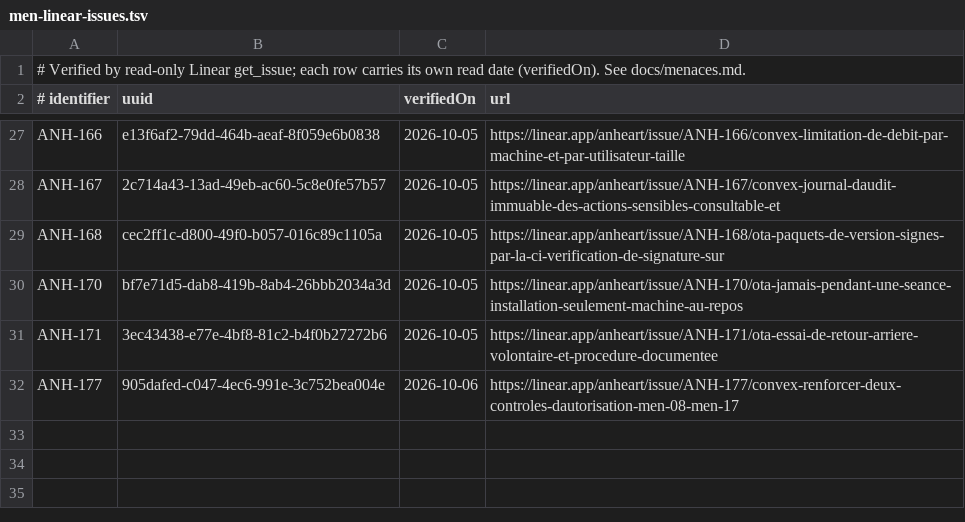
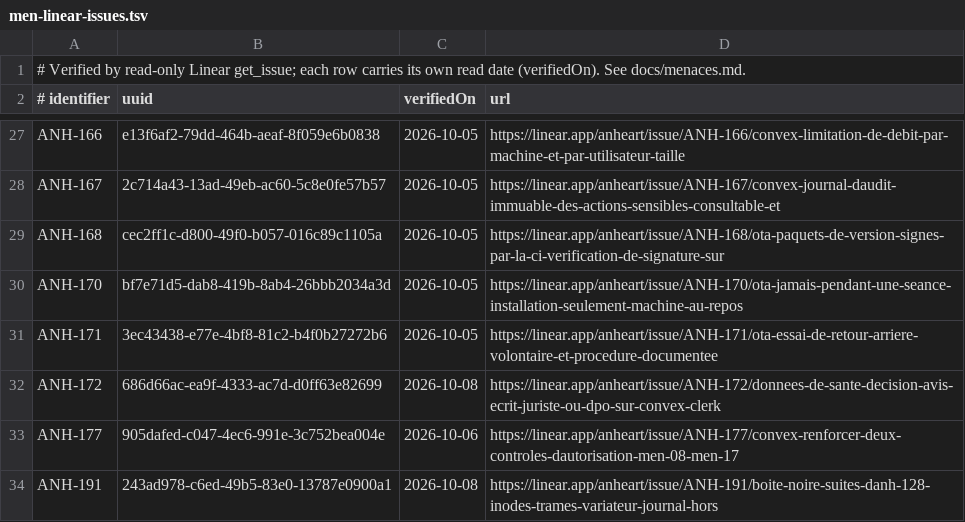
Before and after one commit to anheartpro-byte/Anheart, a TSV file: scripts/ci/men-linear-issues.tsv, drawn as a sheet; only a part is shown, gaps mark what is left out; the diff names each change by its address in the sheet, - before the commit and + after, or states it on an @@ line.

Commit message:
ANH-191: boîte noire, suites d'ANH-128 (inodes, trames variateur, journal hors séance, permissions, sortie bornée)
EX-1 : le fil du journal mesure les inodes libres avec les octets libres, et la
porte d'armement refuse sous 36 016 inodes (deux séances d'une heure).
EX-2 : drive_frames.jsonl n'est plus vide. Le journal des échanges du pilote
accepte une borne et un vidage ; un variateur qui ne rapporte rien est
enveloppé par une prise qui note chaque appel. Le fil du journal prend les
trames à chaque cycle, hors de la boucle ; ce qui est refusé est compté et dit
dans l'enregistrement. Par défaut, les transactions de registre seulement ;
les appels du SDK Modbus derrière RECORD_DRIVE_SDK_FRAMES, diagnostic de banc.
EX-3 : ce qui est demandé à la console sans séance enregistrée va dans un
journal hors séance borné (logbook/), l'enregistrement fermé ne change pas.
EX-4 : dossiers de séance en 700 et fichiers en 600 dès leur création.
EX-5 (côté console) : recordDegraded parle d'un enregistrement et redevient
faux à l'ouverture du suivant.
EX-6 : le fil du journal mesure et publie pendant une fermeture ou une purge
longue, et la porte dit ce qu'il avait annoncé commencer.
EX-7 : mesuré, un fil du serveur web bloqué sur le disque retenait le
processus après l'arrêt du variateur ; la sortie est maintenant bornée à 5 s
une fois la console arrêtée.
EX-9 : fiche MEN-18 dans docs/menaces.md.

```diff
--- a/scripts/ci/men-linear-issues.tsv
+++ b/scripts/ci/men-linear-issues.tsv
+row 32: ANH-172 | 686d66ac-ea9f-4333-ac7d-d0ff63e82699 | 2026-10-08 | https://linear.app/anheart/issue/ANH-172/donnees-de-sante-decision-avis-ecrit-juriste-ou-dpo-sur-convex-clerk
+row 34: ANH-191 | 243ad978-c6ed-49b5-83e0-13787e0900a1 | 2026-10-08 | https://linear.app/anheart/issue/ANH-191/boite-noire-suites-danh-128-inodes-trames-variateur-journal-hors
```
Also changed, not shown: 31 other files.
